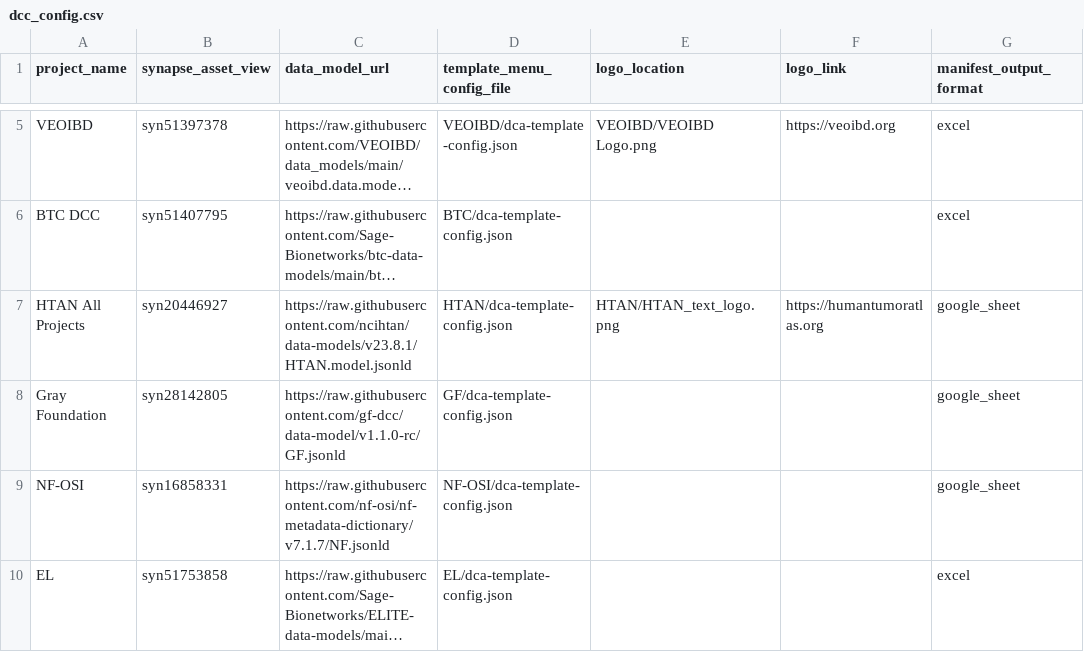
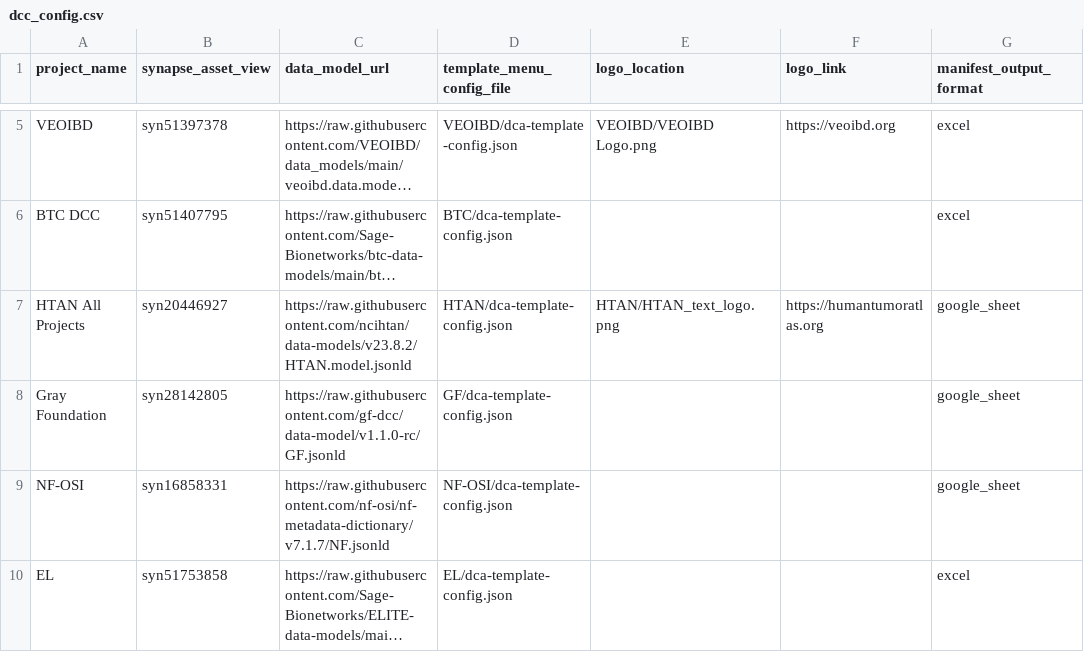
Before and after one commit to Sage-Bionetworks/data_curator_config, a CSV file: dcc_config.csv, drawn as a sheet; only a part is shown, gaps mark what is left out; long unchanged cells end in …; the diff names each change by its address in the sheet, - before the commit and + after, or states it on an @@ line.

Commit message:
Update dcc_config.csv

```diff
--- a/dcc_config.csv
+++ b/dcc_config.csv
-C7 (data_model_url): https://raw.githubusercontent.com/ncihtan/data-models/v23.8.1/HTAN.model.jsonld
+C7 (data_model_url): https://raw.githubusercontent.com/ncihtan/data-models/v23.8.2/HTAN.model.jsonld
```
